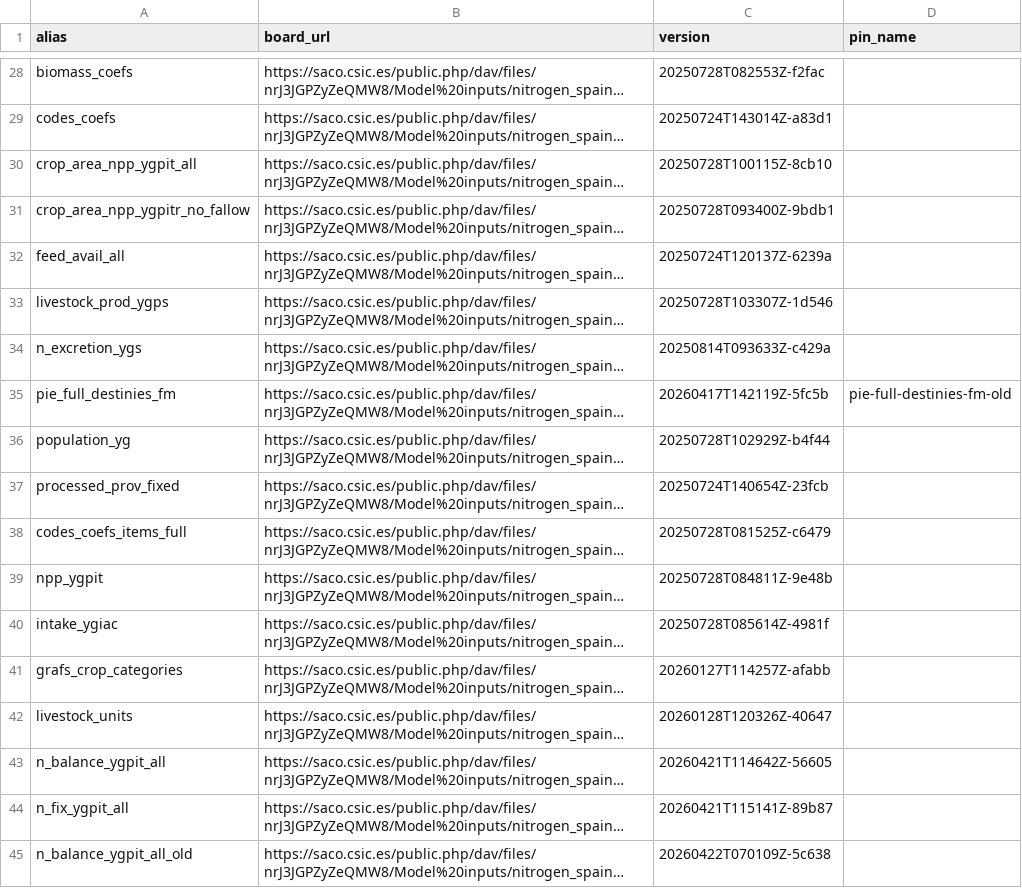
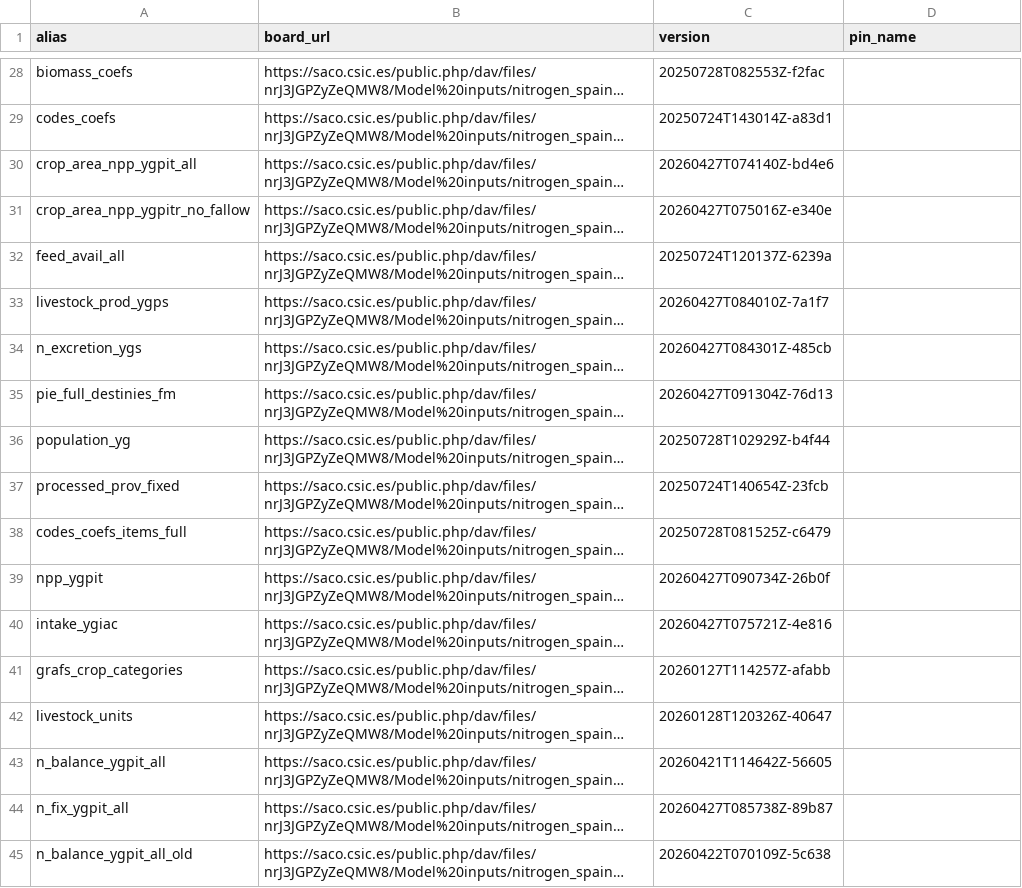
Before and after one commit to eduaguilera/whep, a CSV file: inst/extdata/whep_inputs.csv, drawn as a sheet; only a part is shown, gaps mark what is left out; long unchanged cells end in …; the diff names each change by its address in the sheet, - before the commit and + after, or states it on an @@ line.

```diff
--- a/inst/extdata/whep_inputs.csv
+++ b/inst/extdata/whep_inputs.csv
-C30 (version): 20250728T100115Z-8cb10
+C30 (version): 20260427T074140Z-bd4e6
-C31 (version): 20250728T093400Z-9bdb1
+C31 (version): 20260427T075016Z-e340e
-C33 (version): 20250728T103307Z-1d546
+C33 (version): 20260427T084010Z-7a1f7
-C34 (version): 20250814T093633Z-c429a
+C34 (version): 20260427T084301Z-485cb
-C35 (version): 20260417T142119Z-5fc5b
+C35 (version): 20260427T091304Z-76d13
-D35 (pin_name): pie-full-destinies-fm-old
+D35 (pin_name): (empty)
-C39 (version): 20250728T084811Z-9e48b
+C39 (version): 20260427T090734Z-26b0f
-C40 (version): 20250728T085614Z-4981f
+C40 (version): 20260427T075721Z-4e816
-C44 (version): 20260421T115141Z-89b87
+C44 (version): 20260427T085738Z-89b87
```
Also changed, not shown: 8 other files.
